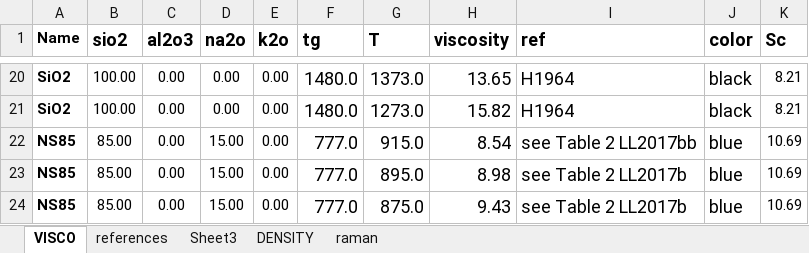
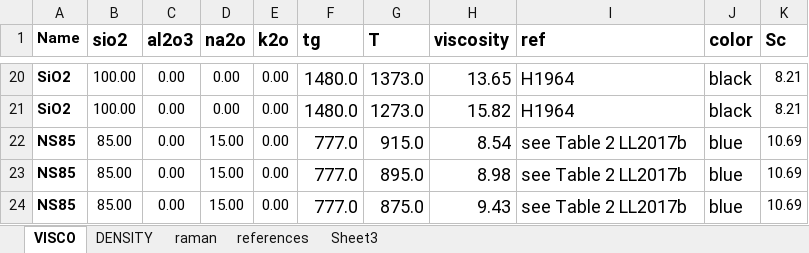
Before and after one commit to charlesll/i-melt, an Excel workbook: data/Database_IPGP.xlsx, sheet VISCO, drawn as a sheet; only a part is shown, gaps mark what is left out; values as stored, in another font and other column widths than the file's, no borders; the diff names each change by its address in the sheet, - before the commit and + after, or states it on an @@ line.

```diff
--- a/data/Database_IPGP.xlsx (sheet VISCO)
+++ b/data/Database_IPGP.xlsx (sheet VISCO)
@@ sheet tab order changed: VISCO | DENSITY | raman | references | Sheet3 @@
-I22 (ref): see Table 2 LL2017bb
+I22 (ref): see Table 2 LL2017b
```
Also changed, not shown: charts or pictures, 14 other files.
